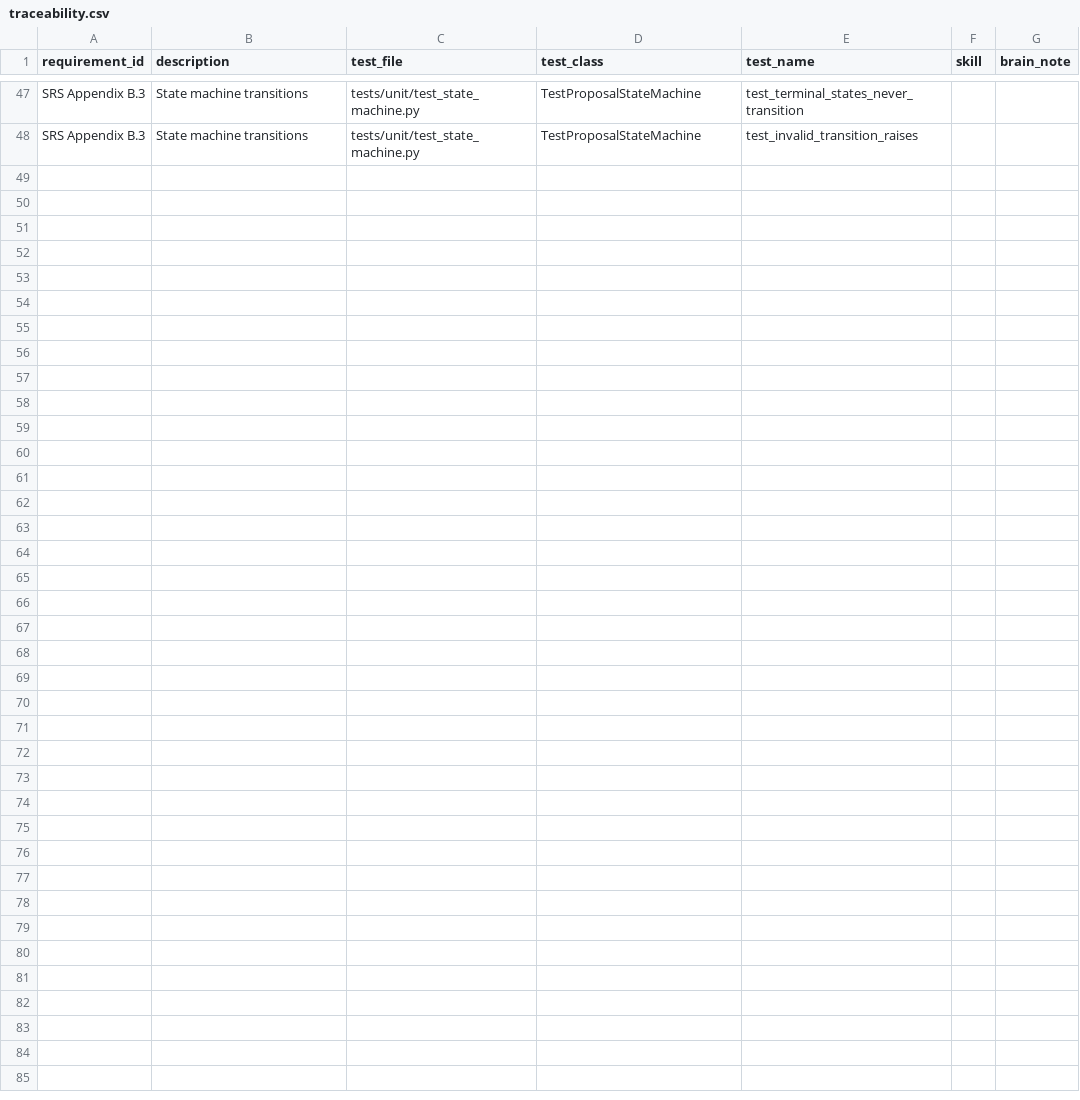
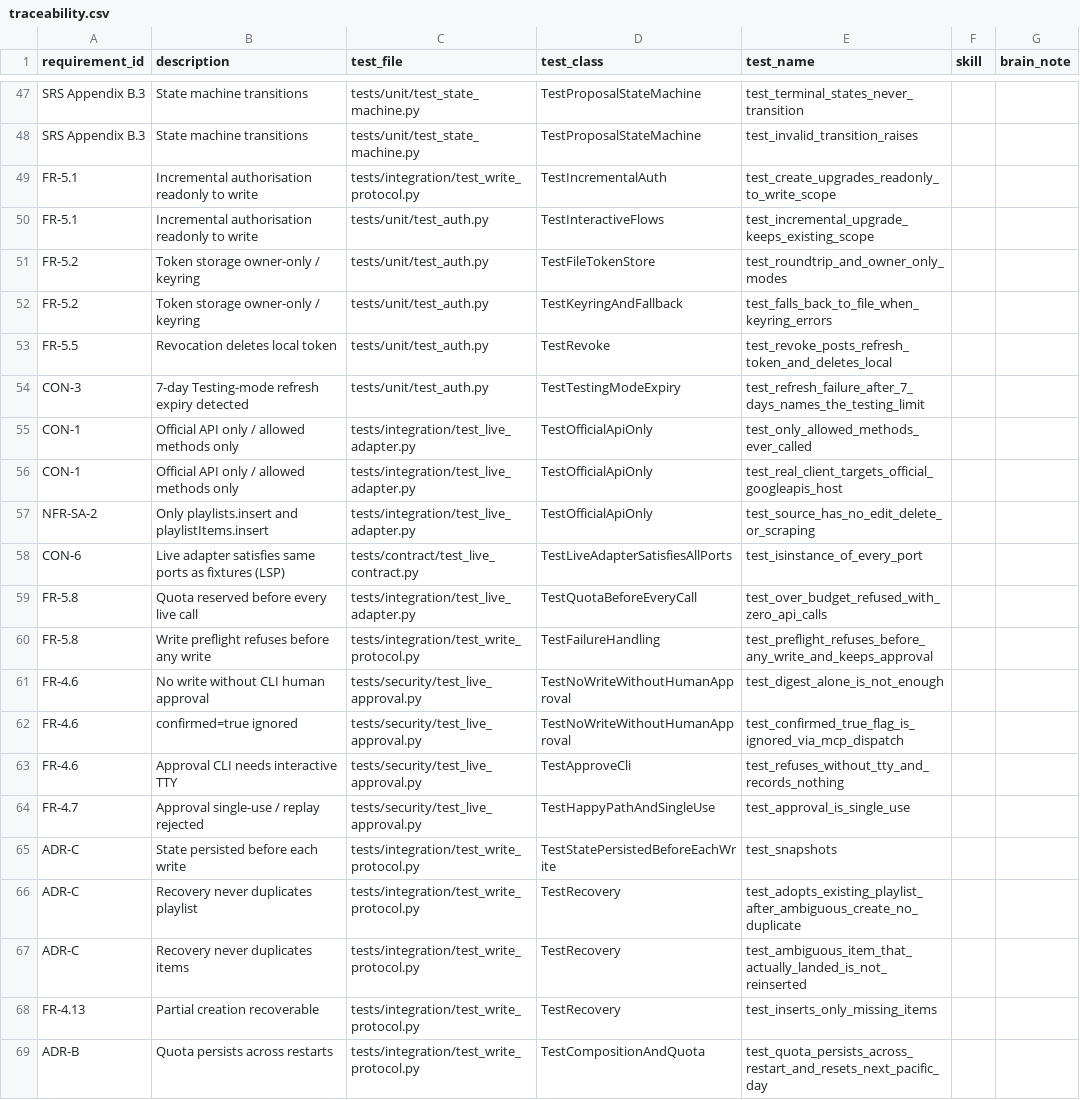
Before and after one commit to Harshaww/SE_complete, a CSV file: docs/traceability.csv, drawn as a sheet; only a part is shown, gaps mark what is left out; the diff names each change by its address in the sheet, - before the commit and + after, or states it on an @@ line.

```diff
--- a/docs/traceability.csv
+++ b/docs/traceability.csv
+row 49: FR-5.1 | Incremental authorisation readonly to write | tests/integration/test_write_protocol.py | TestIncrementalAuth | test_create_upgrades_readonly_to_write_scope
+row 50: FR-5.1 | Incremental authorisation readonly to write | tests/unit/test_auth.py | TestInteractiveFlows | test_incremental_upgrade_keeps_existing_scope
+row 51: FR-5.2 | Token storage owner-only / keyring | tests/unit/test_auth.py | TestFileTokenStore | test_roundtrip_and_owner_only_modes
+row 52: FR-5.2 | Token storage owner-only / keyring | tests/unit/test_auth.py | TestKeyringAndFallback | test_falls_back_to_file_when_keyring_errors
+row 53: FR-5.5 | Revocation deletes local token | tests/unit/test_auth.py | TestRevoke | test_revoke_posts_refresh_token_and_deletes_local
+row 54: CON-3 | 7-day Testing-mode refresh expiry detected | tests/unit/test_auth.py | TestTestingModeExpiry | test_refresh_failure_after_7_days_names_the_testing_limit
+row 55: CON-1 | Official API only / allowed methods only | tests/integration/test_live_adapter.py | TestOfficialApiOnly | test_only_allowed_methods_ever_called
+row 56: CON-1 | Official API only / allowed methods only | tests/integration/test_live_adapter.py | TestOfficialApiOnly | test_real_client_targets_official_googleapis_host
+row 57: NFR-SA-2 | Only playlists.insert and playlistItems.insert | tests/integration/test_live_adapter.py | TestOfficialApiOnly | test_source_has_no_edit_delete_or_scraping
+row 58: CON-6 | Live adapter satisfies same ports as fixtures (LSP) | tests/contract/test_live_contract.py | TestLiveAdapterSatisfiesAllPorts | test_isinstance_of_every_port
+row 59: FR-5.8 | Quota reserved before every live call | tests/integration/test_live_adapter.py | TestQuotaBeforeEveryCall | test_over_budget_refused_with_zero_api_calls
+row 60: FR-5.8 | Write preflight refuses before any write | tests/integration/test_write_protocol.py | TestFailureHandling | test_preflight_refuses_before_any_write_and_keeps_approval
+row 61: FR-4.6 | No write without CLI human approval | tests/security/test_live_approval.py | TestNoWriteWithoutHumanApproval | test_digest_alone_is_not_enough
+row 62: FR-4.6 | confirmed=true ignored | tests/security/test_live_approval.py | TestNoWriteWithoutHumanApproval | test_confirmed_true_flag_is_ignored_via_mcp_dispatch
+row 63: FR-4.6 | Approval CLI needs interactive TTY | tests/security/test_live_approval.py | TestApproveCli | test_refuses_without_tty_and_records_nothing
+row 64: FR-4.7 | Approval single-use / replay rejected | tests/security/test_live_approval.py | TestHappyPathAndSingleUse | test_approval_is_single_use
+row 65: ADR-C | State persisted before each write | tests/integration/test_write_protocol.py | TestStatePersistedBeforeEachWrite | test_snapshots
+row 66: ADR-C | Recovery never duplicates playlist | tests/integration/test_write_protocol.py | TestRecovery | test_adopts_existing_playlist_after_ambiguous_create_no_duplicate
+row 67: ADR-C | Recovery never duplicates items | tests/integration/test_write_protocol.py | TestRecovery | test_ambiguous_item_that_actually_landed_is_not_reinserted
+row 68: FR-4.13 | Partial creation recoverable | tests/integration/test_write_protocol.py | TestRecovery | test_inserts_only_missing_items
+row 69: ADR-B | Quota persists across restarts | tests/integration/test_write_protocol.py | TestCompositionAndQuota | test_quota_persists_across_restart_and_resets_next_pacific_day
```
Also changed, not shown: 33 other files.
